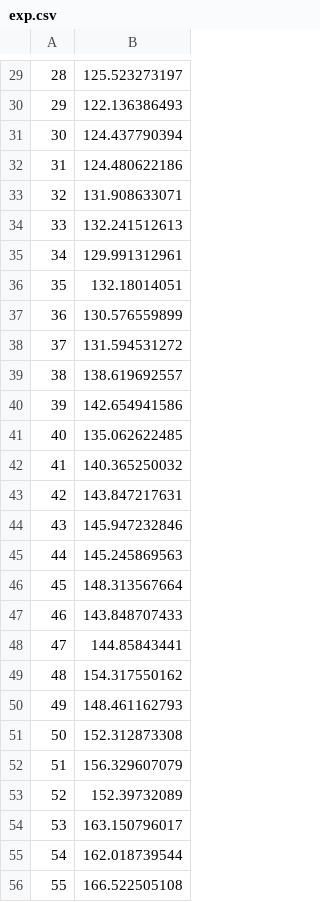
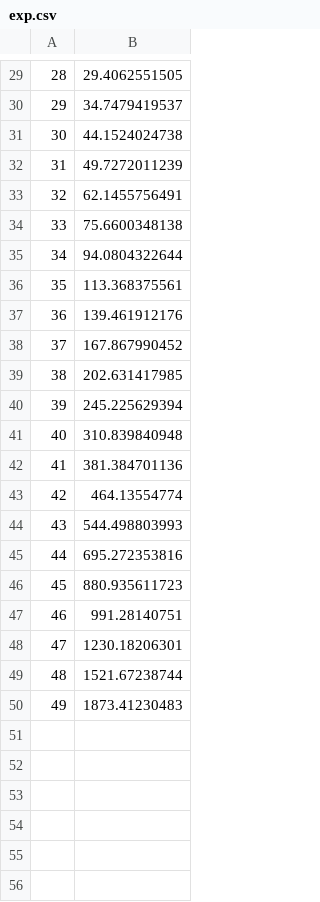
Before and after one commit to blehman/Social-Activity-Pulse-Function, a CSV file: src/data/exp.csv, drawn as a sheet; only a part is shown, gaps mark what is left out; the diff covers the shown part only.

```diff
--- a/src/data/exp.csv
+++ b/src/data/exp.csv
@@ -29,28 +29,22 @@
-28 , 125.523273197
-29 , 122.136386493
-30 , 124.437790394
-31 , 124.480622186
-32 , 131.908633071
-33 , 132.241512613
-34 , 129.991312961
-35 , 132.18014051
-36 , 130.576559899
-37 , 131.594531272
-38 , 138.619692557
-39 , 142.654941586
-40 , 135.062622485
-41 , 140.365250032
-42 , 143.847217631
-43 , 145.947232846
-44 , 145.245869563
-45 , 148.313567664
-46 , 143.848707433
-47 , 144.85843441
-48 , 154.317550162
-49 , 148.461162793
-50 , 152.312873308
-51 , 156.329607079
-52 , 152.39732089
-53 , 163.150796017
-54 , 162.018739544
-55 , 166.522505108
+28, 29.4062551505
+29, 34.7479419537
+30, 44.1524024738
+31, 49.7272011239
+32, 62.1455756491
+33, 75.6600348138
+34, 94.0804322644
+35, 113.368375561
+36, 139.461912176
+37, 167.867990452
+38, 202.631417985
+39, 245.225629394
+40, 310.839840948
+41, 381.384701136
+42, 464.13554774
+43, 544.498803993
+44, 695.272353816
+45, 880.935611723
+46, 991.28140751
+47, 1230.18206301
+48, 1521.67238744
+49, 1873.41230483
```
Also changed, not shown: 44 removed rows and 28 edited cells elsewhere in this file, 7 other files.
